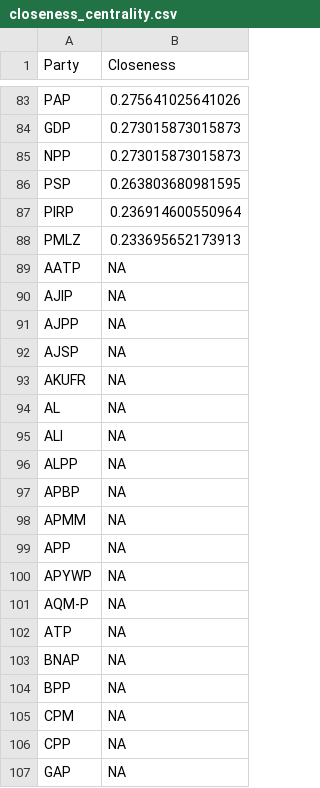
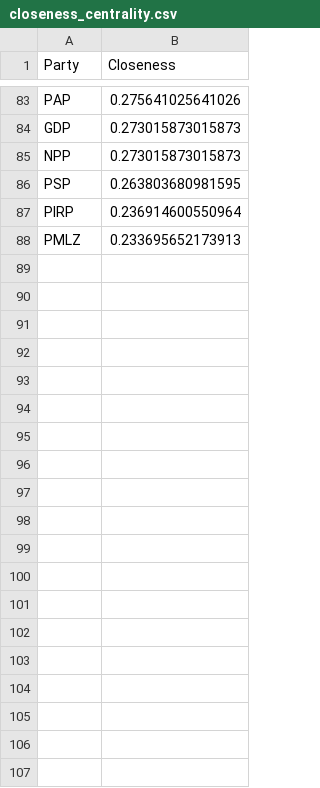
Before and after one commit to HammadMal/SNA_Project_CS361, a CSV file: results/network_metrics_party_party/closeness_centrality.csv, drawn as a sheet; only a part is shown, gaps mark what is left out; the diff covers the shown part only; the diff names each change by its address in the sheet, - before the commit and + after, or states it on an @@ line.

```diff
--- a/results/network_metrics_party_party/closeness_centrality.csv
+++ b/results/network_metrics_party_party/closeness_centrality.csv
-row 89: AATP | NA
-row 90: AJIP | NA
-row 91: AJPP | NA
-row 92: AJSP | NA
-row 93: AKUFR | NA
-row 94: AL | NA
-row 95: ALI | NA
-row 96: ALPP | NA
-row 97: APBP | NA
-row 98: APMM | NA
-row 99: APP | NA
-row 100: APYWP | NA
-row 101: AQM-P | NA
-row 102: ATP | NA
-row 103: BNAP | NA
-row 104: BPP | NA
-row 105: CPM | NA
-row 106: CPP | NA
-row 107: GAP | NA
```
Also changed, not shown: 69 removed rows elsewhere in this file, results/network_metrics_party_party/centrality_scores_all.csv, results/network_metrics_party_party/pagerank_centrality.csv, 46 other files.
